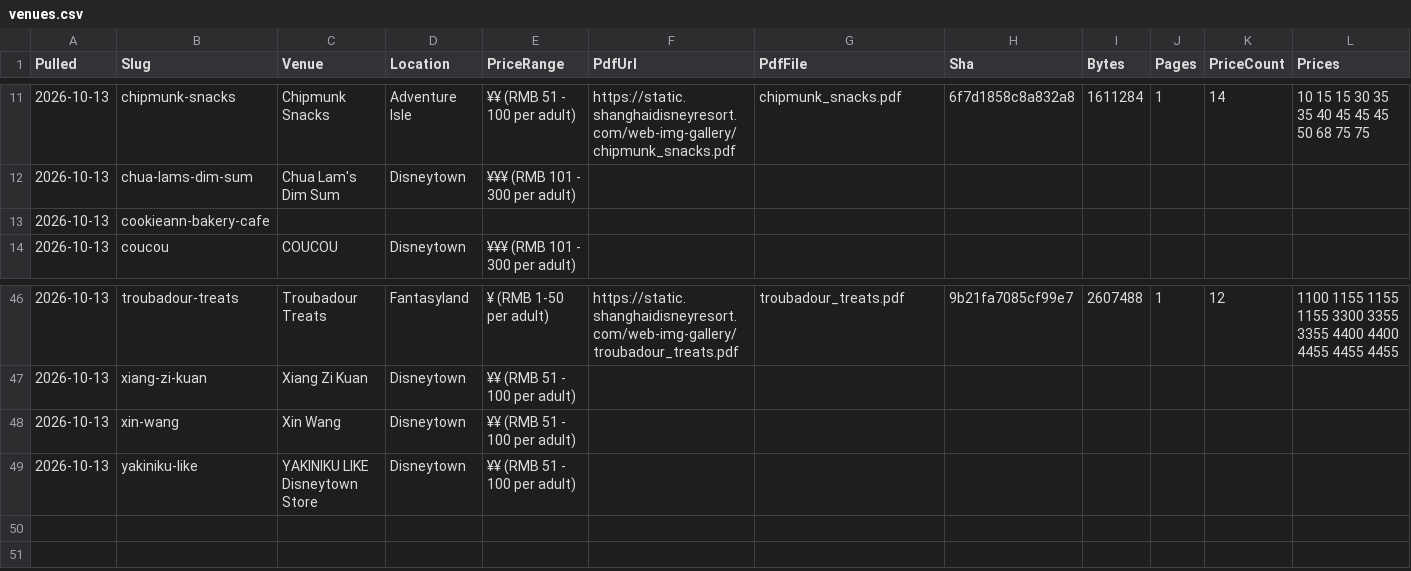
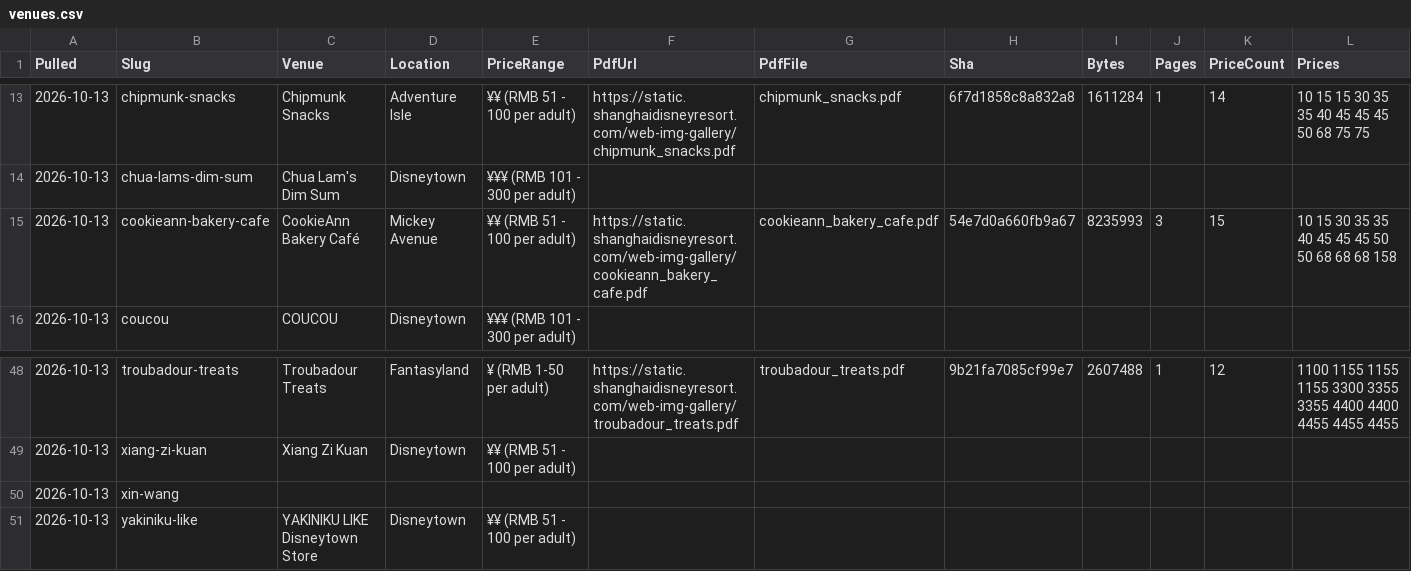
Before and after one commit to scoopdisney/shanghai-menu-watch, a CSV file: data/venues.csv, drawn as a sheet; only a part is shown, gaps mark what is left out; addresses are those after the commit; the diff covers the shown part only; the diff names each change by its address in the sheet, - before the commit and + after, or states it on an @@ line.

```diff
--- a/data/venues.csv
+++ b/data/venues.csv
-C15 (Venue): (empty)
+C15 (Venue): CookieAnn Bakery Café
-D15 (Location): (empty)
+D15 (Location): Mickey Avenue
-E15 (PriceRange): (empty)
+E15 (PriceRange): ¥¥ (RMB 51 - 100 per adult)
-F15 (PdfUrl): (empty)
+F15 (PdfUrl): https://static.shanghaidisneyresort.com/web-img-gallery/cookieann_bakery_cafe.pdf
-G15 (PdfFile): (empty)
+G15 (PdfFile): cookieann_bakery_cafe.pdf
-H15 (Sha): (empty)
+H15 (Sha): 54e7d0a660fb9a67
-I15 (Bytes): (empty)
+I15 (Bytes): 8235993
-J15 (Pages): (empty)
+J15 (Pages): 3
-K15 (PriceCount): (empty)
+K15 (PriceCount): 15
-L15 (Prices): (empty)
+L15 (Prices): 10 15 30 35 35 40 45 45 45 50 50 68 68 68 158
-C50 (Venue): Xin Wang
+C50 (Venue): (empty)
-D50 (Location): Disneytown
+D50 (Location): (empty)
-E50 (PriceRange): ¥¥ (RMB 51 - 100 per adult)
+E50 (PriceRange): (empty)
```
Also changed, not shown: 2 added rows and 34 edited cells elsewhere in this file, 28 other files.
